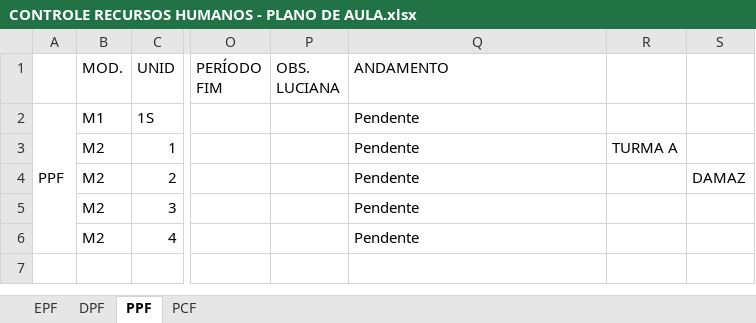
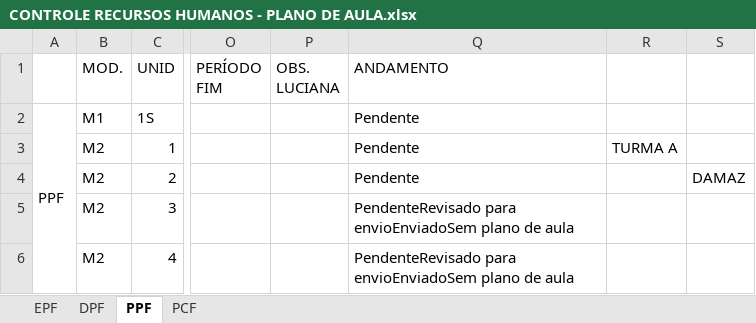
Before and after one commit to marcelmfpm-ai/PLANO-DE-AULA-SAVAL, an Excel workbook: CONTROLE RECURSOS HUMANOS - PLANO DE AULA.xlsx, sheet PPF, drawn as a sheet; only a part is shown, gaps mark what is left out; values as stored, in another font and other column widths than the file's, no borders; the diff names each change by its address in the sheet, - before the commit and + after, or states it on an @@ line.

```diff
--- a/CONTROLE RECURSOS HUMANOS - PLANO DE AULA.xlsx (sheet PPF)
+++ b/CONTROLE RECURSOS HUMANOS - PLANO DE AULA.xlsx (sheet PPF)
-Q5:Q6 (ANDAMENTO): Pendente
+Q5:Q6 (ANDAMENTO): PendenteRevisado para envioEnviadoSem plano de aula
```
Also changed, not shown: sheet DPF.
